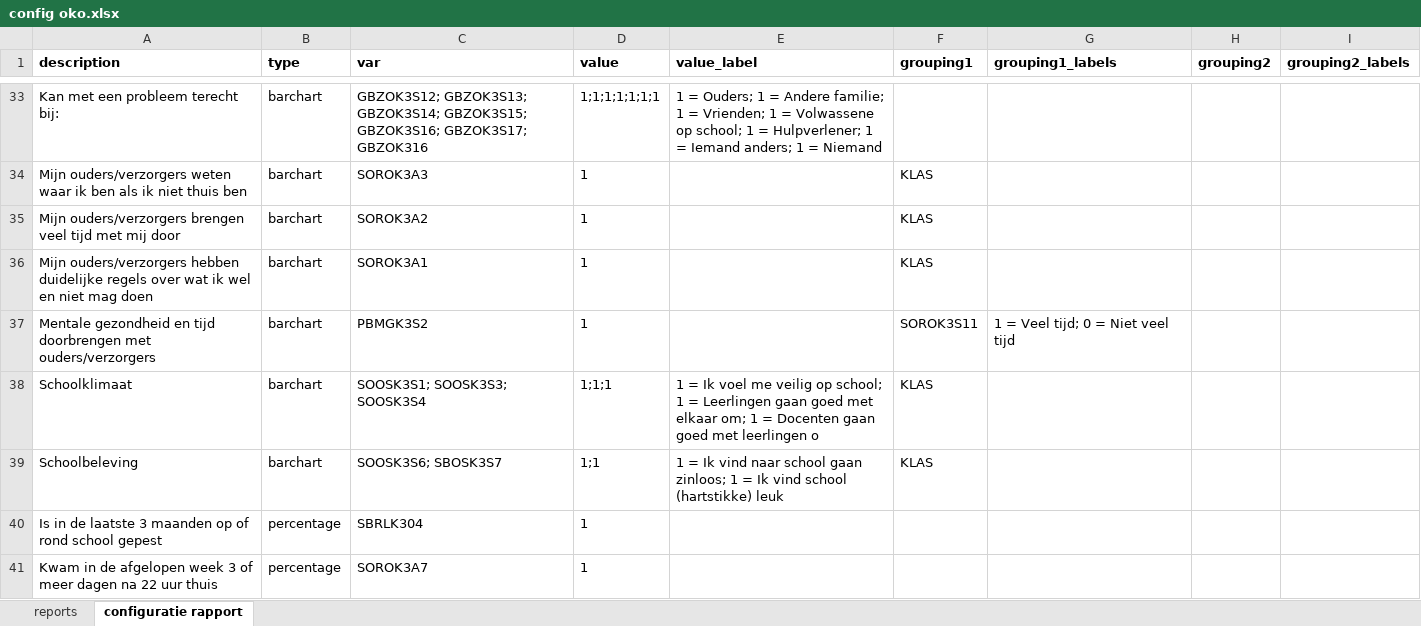
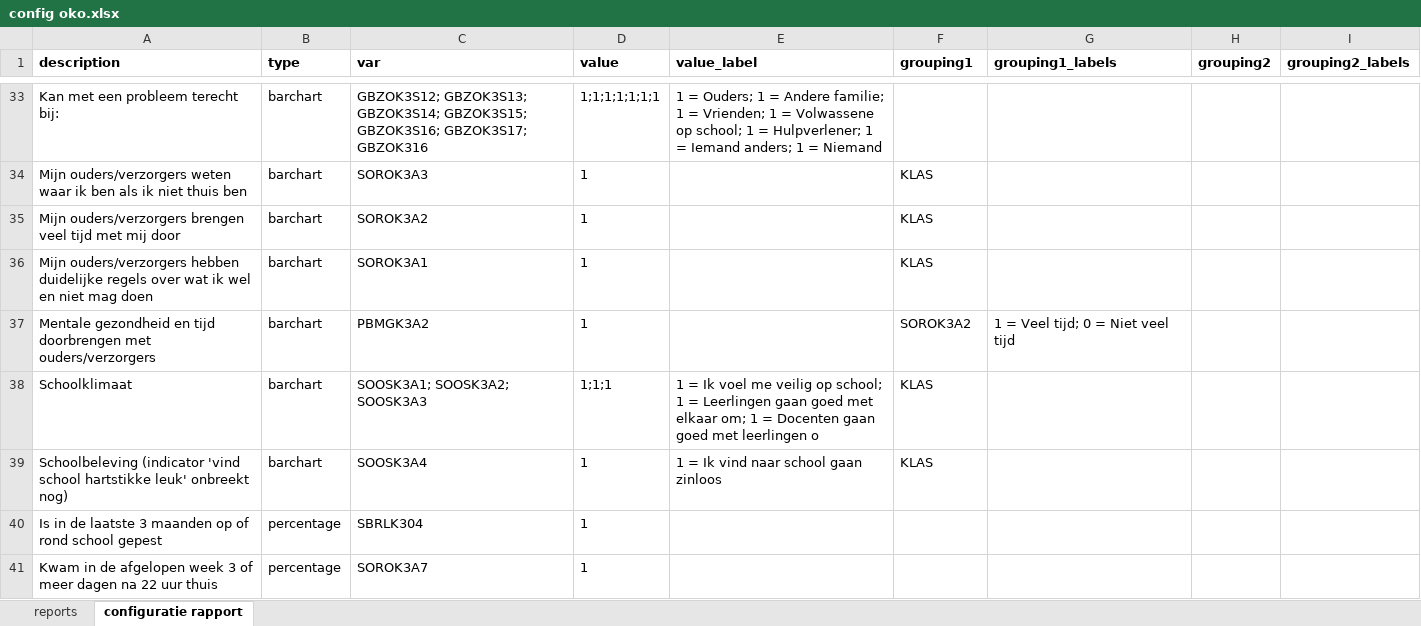
Before and after one commit to ggdatascience/reports_excel_to_powerpoint, an Excel workbook: oko/config oko.xlsx, sheet configuratie rapport, drawn as a sheet; only a part is shown, gaps mark what is left out; values as stored, in another font and other column widths than the file's, no borders; the diff covers the shown part only; the diff names each change by its address in the sheet, - before the commit and + after, or states it on an @@ line.

```diff
--- a/oko/config oko.xlsx (sheet configuratie rapport)
+++ b/oko/config oko.xlsx (sheet configuratie rapport)
-C37 (var): PBMGK3S2
+C37 (var): PBMGK3A2
-F37 (grouping1): SOROK3S11
+F37 (grouping1): SOROK3A2
-C38 (var): SOOSK3S1; SOOSK3S3; SOOSK3S4
+C38 (var): SOOSK3A1; SOOSK3A2; SOOSK3A3
-A39 (description): Schoolbeleving
+A39 (description): Schoolbeleving (indicator 'vind school hartstikke leuk' onbreekt nog)
-C39 (var): SOOSK3S6; SBOSK3S7
+C39 (var): SOOSK3A4
-D39 (value): 1;1
+D39 (value): 1
-E39 (value_label): …school gaan zinloos; 1 = Ik vind school (hartstikke) leuk
+E39 (value_label): …school gaan zinloos
```
Also changed, not shown: 28 edited cells and cell formats elsewhere in this sheet, sheet reports, 7 other files.
